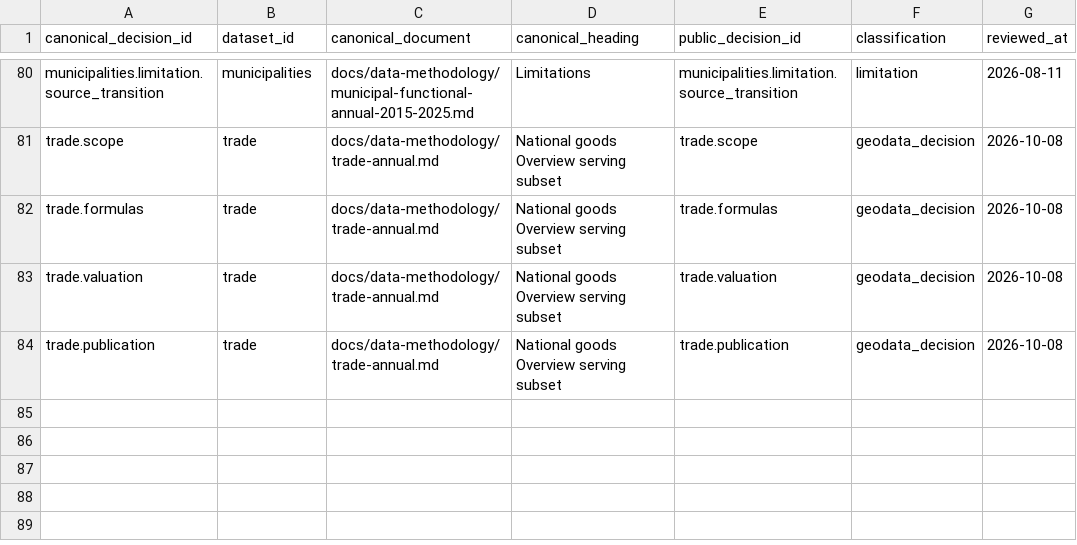
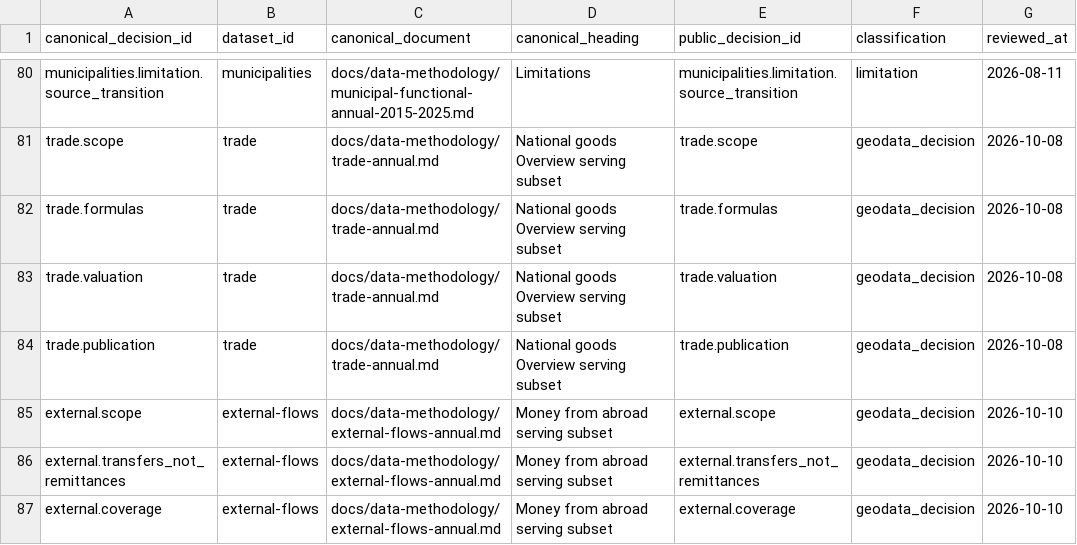
Before and after one commit to DuruMakh/geodata.ge, a CSV file: data/methodology/decision-register.csv, drawn as a sheet; only a part is shown, gaps mark what is left out.

```diff
--- a/data/methodology/decision-register.csv
+++ b/data/methodology/decision-register.csv
@@ -84 +84,4 @@ canonical_decision_id,dataset_id,canonical_document,canonical_heading,public_dec
 "trade.publication","trade","docs/data-methodology/trade-annual.md","National goods Overview serving subset","trade.publication","geodata_decision","2026-10-08"
+"external.scope","external-flows","docs/data-methodology/external-flows-annual.md","Money from abroad serving subset","external.scope","geodata_decision","2026-10-10"
+"external.transfers_not_remittances","external-flows","docs/data-methodology/external-flows-annual.md","Money from abroad serving subset","external.transfers_not_remittances","geodata_decision","2026-10-10"
+"external.coverage","external-flows","docs/data-methodology/external-flows-annual.md","Money from abroad serving subset","external.coverage","geodata_decision","2026-10-10"
```
Also changed, not shown: data/sources/source-documents.csv, 43 other files.
